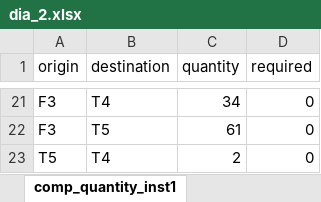
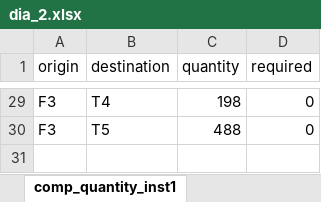
Before and after one commit to baobabsoluciones/flexible-vrp, an Excel workbook: data/dia_2.xlsx, sheet comp_quantity_inst1, drawn as a sheet; only a part is shown, gaps mark what is left out; values as stored, in another font and other column widths than the file's, no borders; removed rows and columns are numbered as before the commit, all else as after; the diff covers the shown part only; the diff names each change by its address in the sheet, - before the commit and + after, or states it on an @@ line.

```diff
--- a/data/dia_2.xlsx (sheet comp_quantity_inst1)
+++ b/data/dia_2.xlsx (sheet comp_quantity_inst1)
-C29 (quantity): 34
+C29 (quantity): 198
-C30 (quantity): 61
+C30 (quantity): 488
-row 23: T5 | T4 | 2 | 0
```
Also changed, not shown: 8 added rows and 22 edited cells elsewhere in this sheet, sheet parameters, 2 other files.
